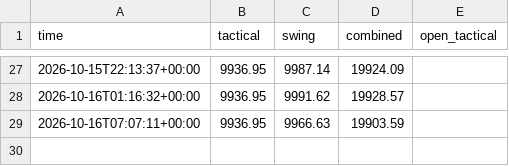
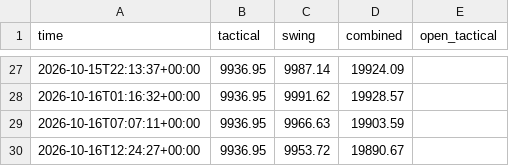
Before and after one commit to sobhansbp/Trade-, a CSV file: journal/paper_equity.csv, drawn as a sheet; only a part is shown, gaps mark what is left out.

```diff
--- a/journal/paper_equity.csv
+++ b/journal/paper_equity.csv
@@ -29 +29,2 @@ time,tactical,swing,combined,open_tactical
 2026-10-16T07:07:11+00:00,9936.95,9966.63,19903.59,
+2026-10-16T12:24:27+00:00,9936.95,9953.72,19890.67,
```
Also changed, not shown: journal/news_scores.csv, journal/signals.csv, 3 other files.
